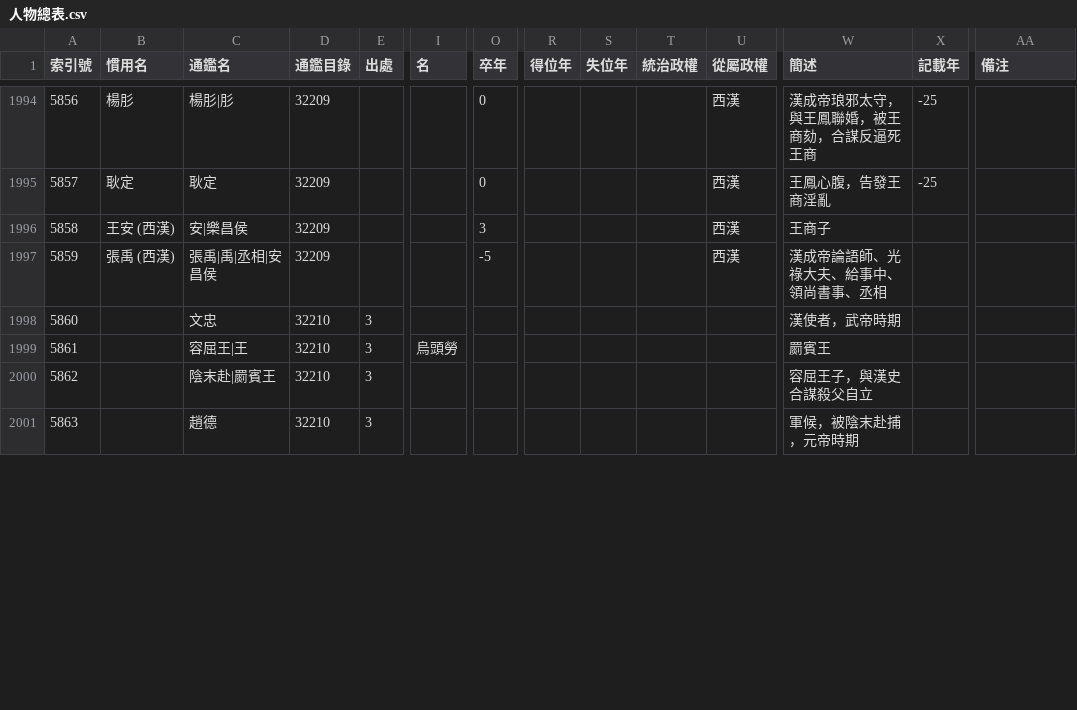
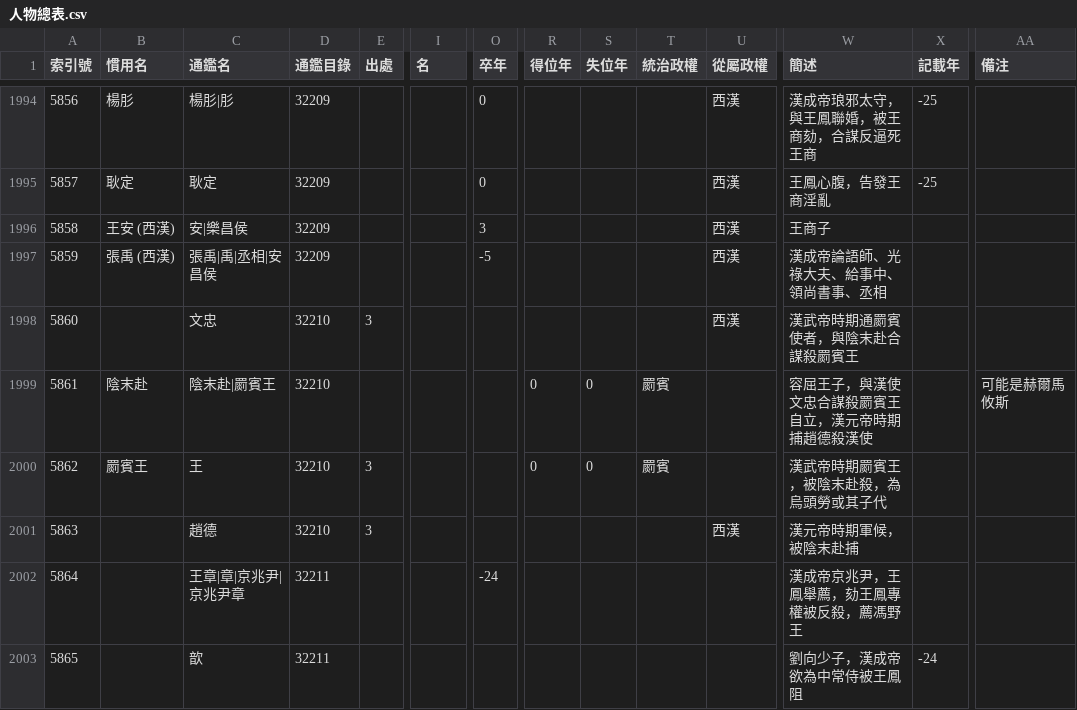
Before and after one commit to gamefang/zizhitongjian, a CSV file: 主要數據/人物總表.csv, drawn as a sheet; only a part is shown, gaps mark what is left out; removed rows and columns are numbered as before the commit, all else as after; rows hold the shown columns only; the diff covers the shown part only; the diff names each change by its address in the sheet, - before the commit and + after, or states it on an @@ line.

```diff
--- a/主要數據/人物總表.csv
+++ b/主要數據/人物總表.csv
-U1998 (從屬政權): (empty)
+U1998 (從屬政權): 西漢
-W1998 (簡述): 漢使者，武帝時期
+W1998 (簡述): 漢武帝時期通罽賓使者，與陰末赴合謀殺罽賓王
-row 1999: 5861 |  | 容屈王|王 | 32210 | 3 | 烏頭勞 |  |  |  |  |  | 罽賓王
-row 2000: 5862 |  | 陰末赴|罽賓王 | 32210 | 3 |  |  |  |  |  |  | 容屈王子，與漢史合謀殺父自立
+row 1999: 5861 | 陰末赴 | 陰末赴|罽賓王 | 32210 |  |  |  | 0 | 0 | 罽賓 |  | 容屈王子，與漢使文忠合謀殺罽賓王自立，漢元帝時期捕趙德殺漢使 |  | 可能是赫爾馬攸斯
+row 2000: 5862 | 罽賓王 | 王 | 32210 | 3 |  |  | 0 | 0 | 罽賓 |  | 漢武帝時期罽賓王，被陰末赴殺，為烏頭勞或其子代
-U2001 (從屬政權): (empty)
+U2001 (從屬政權): 西漢
-W2001 (簡述): 軍候，被陰末赴捕，元帝時期
+W2001 (簡述): 漢元帝時期軍候，被陰末赴捕
+row 2002: 5864 |  | 王章|章|京兆尹|京兆尹章 | 32211 |  |  | -24 |  |  |  |  | 漢成帝京兆尹，王鳳舉薦，劾王鳳專權被反殺，薦馮野王
+row 2003: 5865 |  | 歆 | 32211 |  |  |  |  |  |  |  | 劉向少子，漢成帝欲為中常侍被王鳳阻 | -24
```
Also changed, not shown: 6 added rows, 18 edited cells and row numbers in column A elsewhere in this file, 主要數據/通鑒目錄.csv, 年代專項/西漢/張騫通西域諸國概況.csv, 4 other files.
